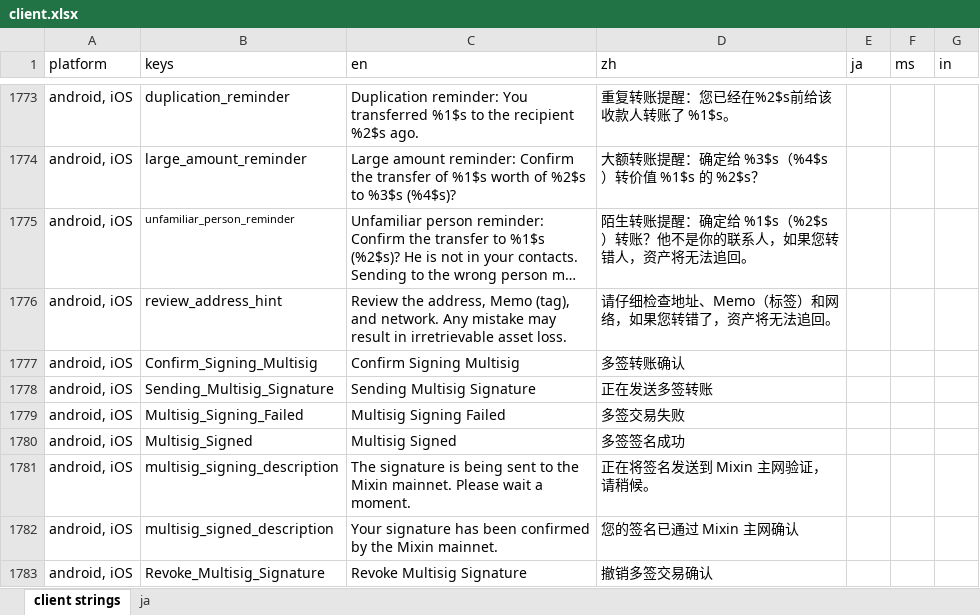
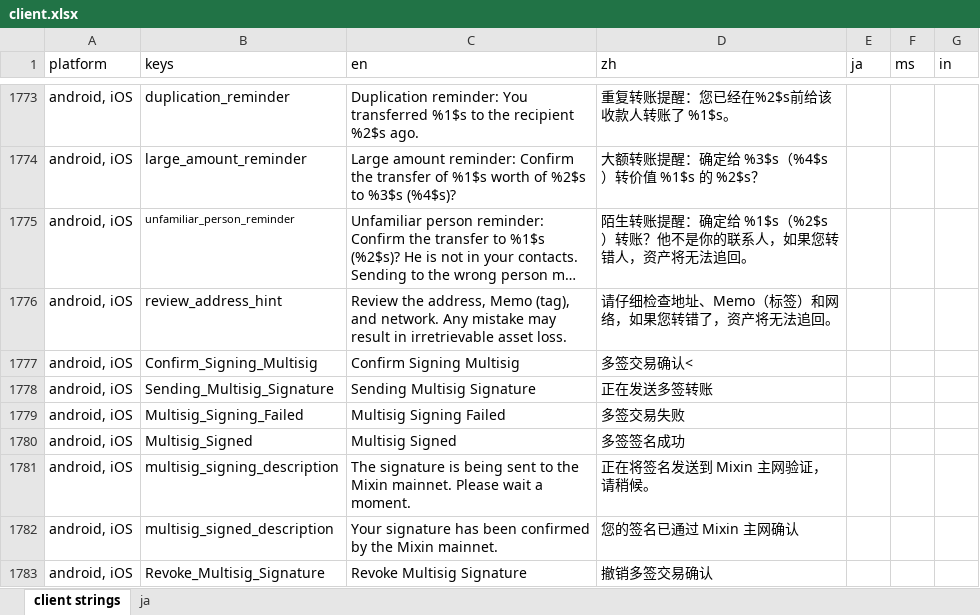
Before and after one commit to Tougee/sync-google-sheet, an Excel workbook: client.xlsx, sheet client strings, drawn as a sheet; only a part is shown, gaps mark what is left out; long unchanged cells end in …; values as stored, in another font and other column widths than the file's, no borders; charts and pictures and conditional formats not drawn; the diff names each change by its address in the sheet, - before the commit and + after, or states it on an @@ line.

Commit message:
update client.xlsx

```diff
--- a/client.xlsx (sheet client strings)
+++ b/client.xlsx (sheet client strings)
-D1777 (zh): 多签转账确认
+D1777 (zh): 多签交易确认<
```
